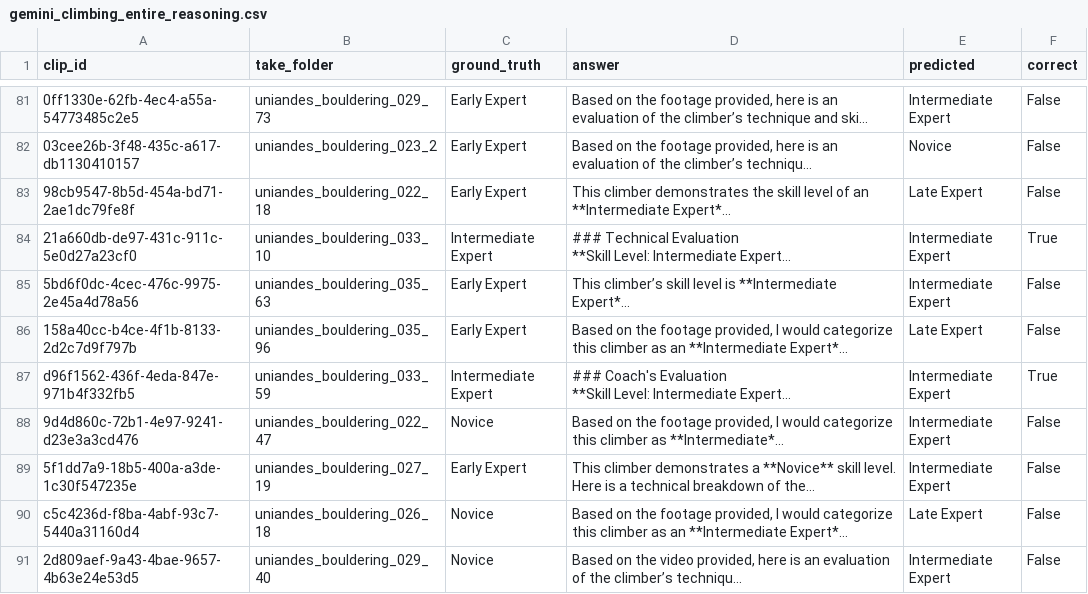
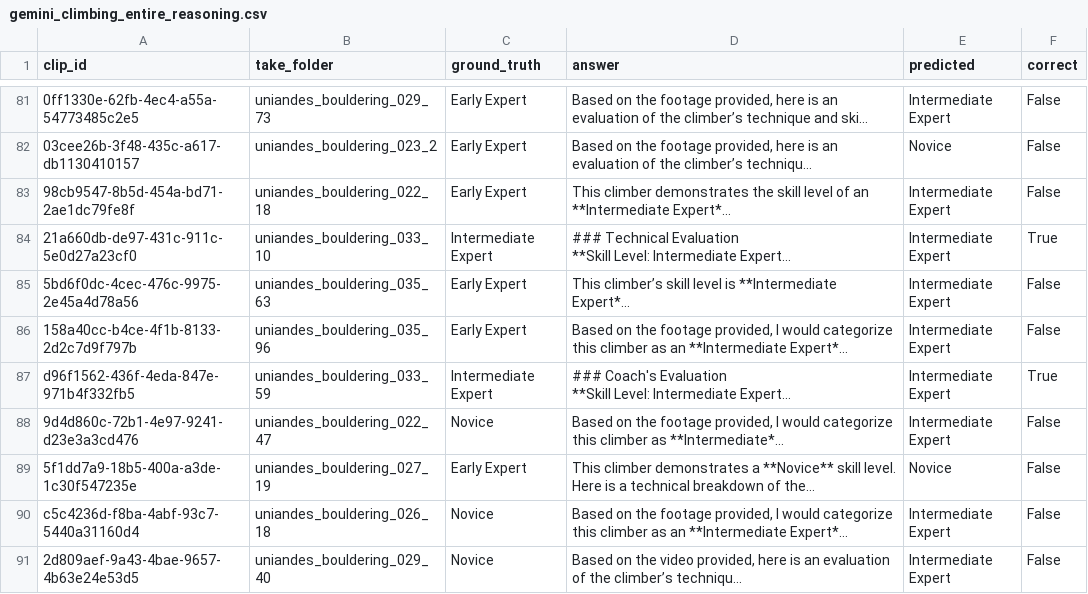
Before and after one commit to Sans532/vlm-dissertation, a CSV file: dissertation_v2/results/gemini/gemini_climbing_entire_reasoning.csv, drawn as a sheet; only a part is shown, gaps mark what is left out; long unchanged cells end in …; the diff covers the shown part only; the diff names each change by its address in the sheet, - before the commit and + after, or states it on an @@ line.

```diff
--- a/dissertation_v2/results/gemini/gemini_climbing_entire_reasoning.csv
+++ b/dissertation_v2/results/gemini/gemini_climbing_entire_reasoning.csv
-E83 (predicted): Late Expert
+E83 (predicted): Intermediate Expert
-E86 (predicted): Late Expert
+E86 (predicted): Intermediate Expert
-E89 (predicted): Intermediate Expert
+E89 (predicted): Novice
-E90 (predicted): Late Expert
+E90 (predicted): Intermediate Expert
```
Also changed, not shown: 78 edited cells elsewhere in this file, diss_dance/results/gemini/gemini_dance_entire_reasoning.csv, 7 other files.
